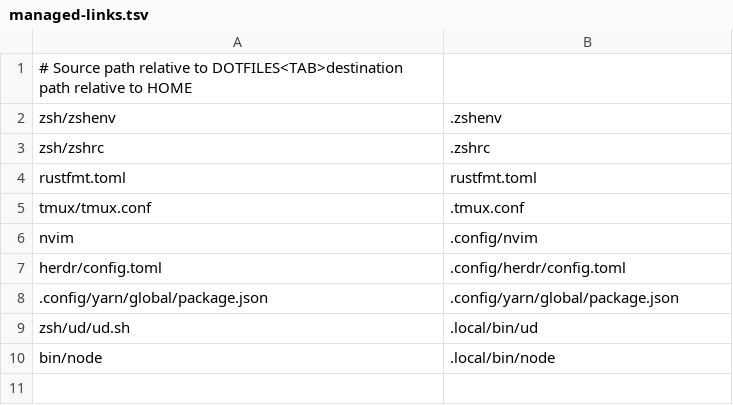
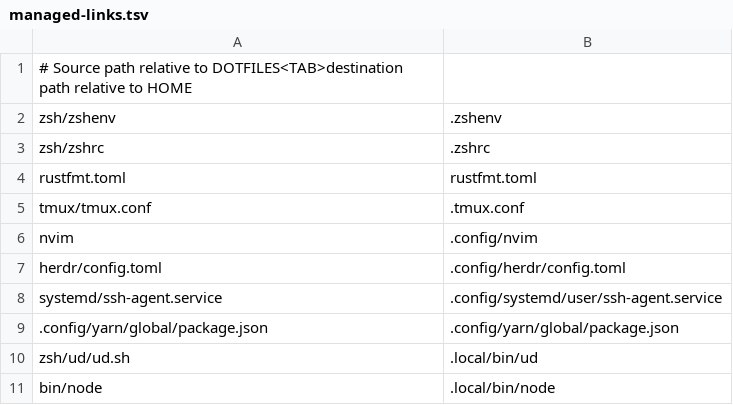
Before and after one commit to Unique-Divine/dotfiles, a TSV file: zsh/managed-links.tsv, drawn as a sheet; the diff names each change by its address in the sheet, - before the commit and + after, or states it on an @@ line.

Commit message:
zsh: Share SSH agent and restore history search

```diff
--- a/zsh/managed-links.tsv
+++ b/zsh/managed-links.tsv
+row 8: systemd/ssh-agent.service | .config/systemd/user/ssh-agent.service
```
Also changed, not shown: 5 other files.
